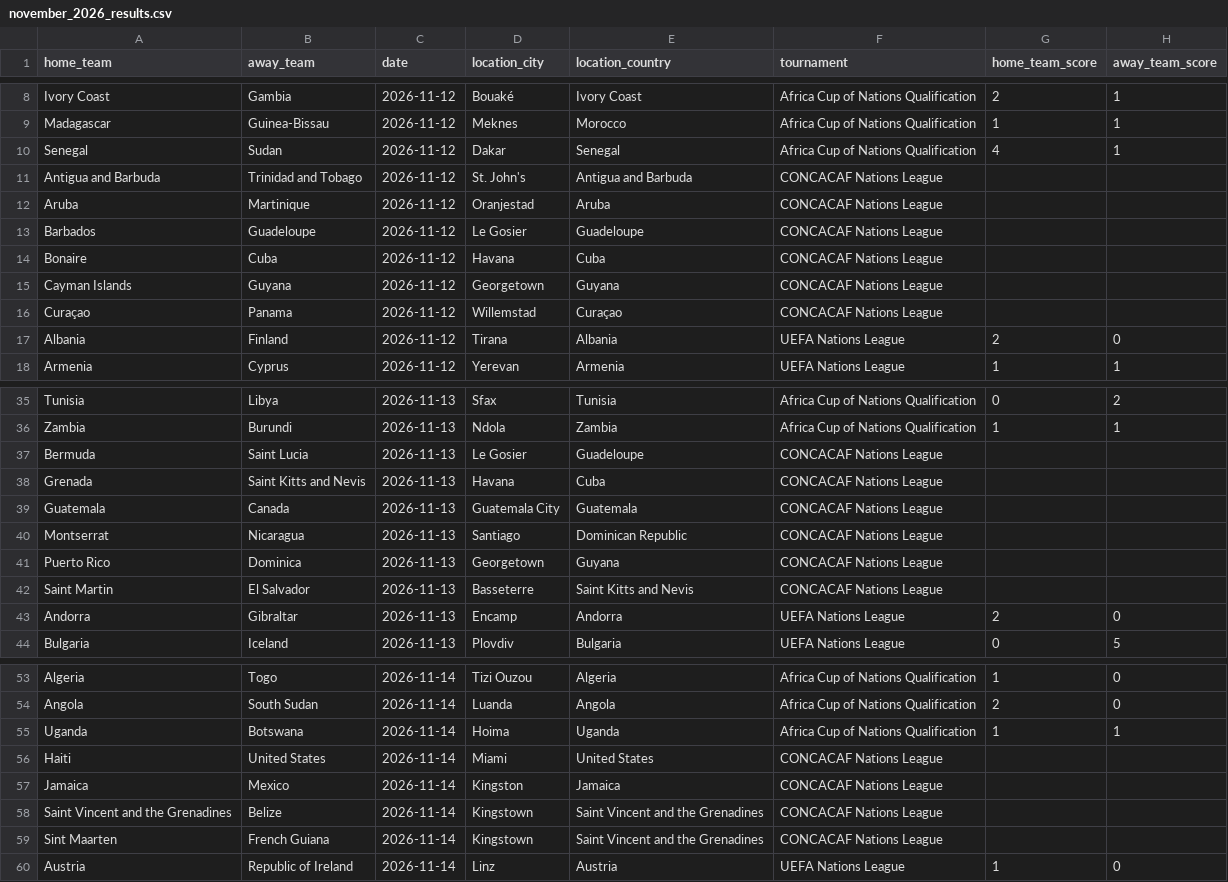
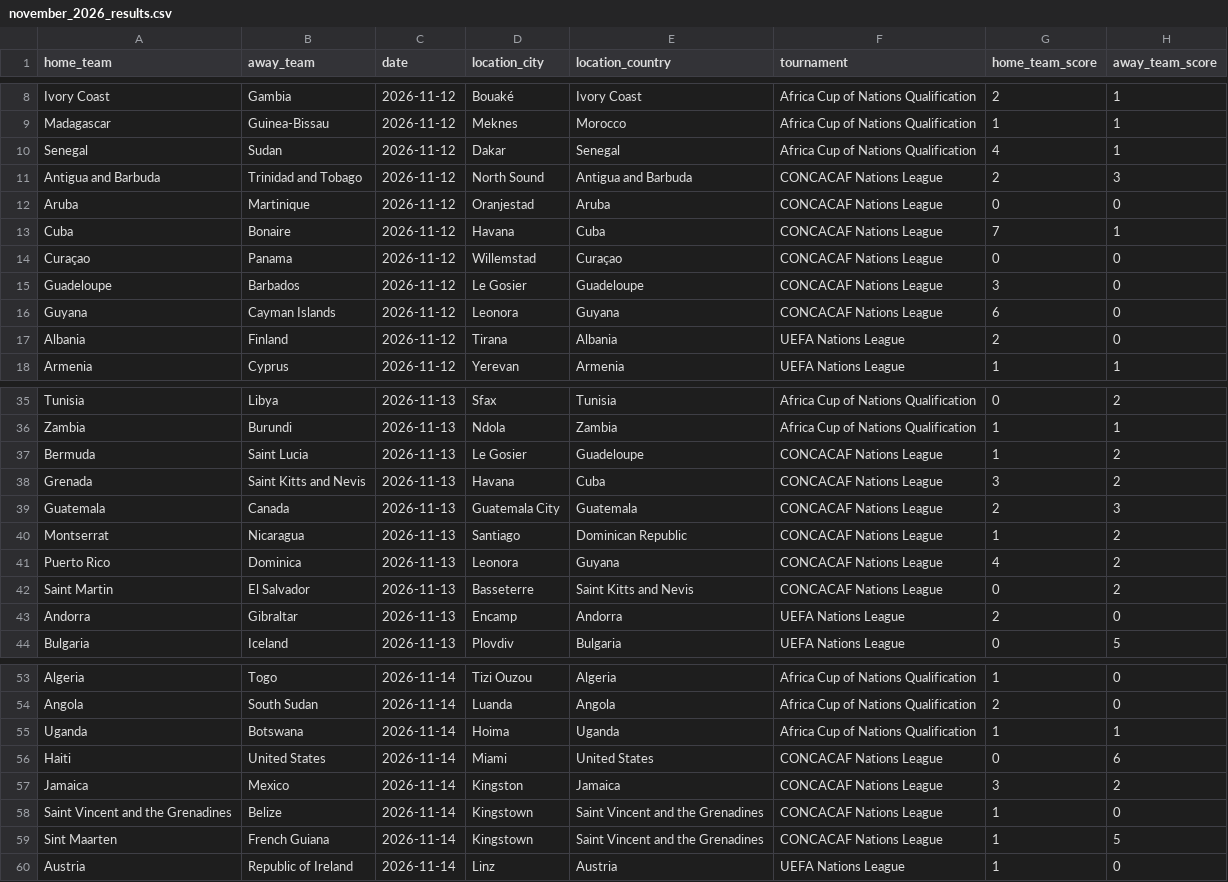
Before and after one commit to coelhinhofalador/soccer_fixtures, a CSV file: november_2026_results.csv, drawn as a sheet; only a part is shown, gaps mark what is left out; the diff covers the shown part only.

```diff
--- a/november_2026_results.csv
+++ b/november_2026_results.csv
@@ -10,8 +10,8 @@ Madagascar,Guinea-Bissau,2026-11-12,Meknes,Morocco,Africa Cup of Nations Qualifi
 Senegal,Sudan,2026-11-12,Dakar,Senegal,Africa Cup of Nations Qualification,4,1
-Antigua and Barbuda,Trinidad and Tobago,2026-11-12,St. John's,Antigua and Barbuda,CONCACAF Nations League,,
-Aruba,Martinique,2026-11-12,Oranjestad,Aruba,CONCACAF Nations League,,
-Barbados,Guadeloupe,2026-11-12,Le Gosier,Guadeloupe,CONCACAF Nations League,,
-Bonaire,Cuba,2026-11-12,Havana,Cuba,CONCACAF Nations League,,
-Cayman Islands,Guyana,2026-11-12,Georgetown,Guyana,CONCACAF Nations League,,
-Curaçao,Panama,2026-11-12,Willemstad,Curaçao,CONCACAF Nations League,,
+Antigua and Barbuda,Trinidad and Tobago,2026-11-12,North Sound,Antigua and Barbuda,CONCACAF Nations League,2,3
+Aruba,Martinique,2026-11-12,Oranjestad,Aruba,CONCACAF Nations League,0,0
+Cuba,Bonaire,2026-11-12,Havana,Cuba,CONCACAF Nations League,7,1
+Curaçao,Panama,2026-11-12,Willemstad,Curaçao,CONCACAF Nations League,0,0
+Guadeloupe,Barbados,2026-11-12,Le Gosier,Guadeloupe,CONCACAF Nations League,3,0
+Guyana,Cayman Islands,2026-11-12,Leonora,Guyana,CONCACAF Nations League,6,0
 Albania,Finland,2026-11-12,Tirana,Albania,UEFA Nations League,2,0
@@ -36,8 +36,8 @@ Tunisia,Libya,2026-11-13,Sfax,Tunisia,Africa Cup of Nations Qualification,0,2
 Zambia,Burundi,2026-11-13,Ndola,Zambia,Africa Cup of Nations Qualification,1,1
-Bermuda,Saint Lucia,2026-11-13,Le Gosier,Guadeloupe,CONCACAF Nations League,,
-Grenada,Saint Kitts and Nevis,2026-11-13,Havana,Cuba,CONCACAF Nations League,,
-Guatemala,Canada,2026-11-13,Guatemala City,Guatemala,CONCACAF Nations League,,
-Montserrat,Nicaragua,2026-11-13,Santiago,Dominican Republic,CONCACAF Nations League,,
-Puerto Rico,Dominica,2026-11-13,Georgetown,Guyana,CONCACAF Nations League,,
-Saint Martin,El Salvador,2026-11-13,Basseterre,Saint Kitts and Nevis,CONCACAF Nations League,,
+Bermuda,Saint Lucia,2026-11-13,Le Gosier,Guadeloupe,CONCACAF Nations League,1,2
+Grenada,Saint Kitts and Nevis,2026-11-13,Havana,Cuba,CONCACAF Nations League,3,2
+Guatemala,Canada,2026-11-13,Guatemala City,Guatemala,CONCACAF Nations League,2,3
+Montserrat,Nicaragua,2026-11-13,Santiago,Dominican Republic,CONCACAF Nations League,1,2
+Puerto Rico,Dominica,2026-11-13,Leonora,Guyana,CONCACAF Nations League,4,2
+Saint Martin,El Salvador,2026-11-13,Basseterre,Saint Kitts and Nevis,CONCACAF Nations League,0,2
 Andorra,Gibraltar,2026-11-13,Encamp,Andorra,UEFA Nations League,2,0
@@ -55,6 +55,6 @@ Angola,South Sudan,2026-11-14,Luanda,Angola,Africa Cup of Nations Qualification,
 Uganda,Botswana,2026-11-14,Hoima,Uganda,Africa Cup of Nations Qualification,1,1
-Haiti,United States,2026-11-14,Miami,United States,CONCACAF Nations League,,
-Jamaica,Mexico,2026-11-14,Kingston,Jamaica,CONCACAF Nations League,,
-Saint Vincent and the Grenadines,Belize,2026-11-14,Kingstown,Saint Vincent and the Grenadines,CONCACAF Nations League,,
-Sint Maarten,French Guiana,2026-11-14,Kingstown,Saint Vincent and the Grenadines,CONCACAF Nations League,,
+Haiti,United States,2026-11-14,Miami,United States,CONCACAF Nations League,0,6
+Jamaica,Mexico,2026-11-14,Kingston,Jamaica,CONCACAF Nations League,3,2
+Saint Vincent and the Grenadines,Belize,2026-11-14,Kingstown,Saint Vincent and the Grenadines,CONCACAF Nations League,1,0
+Sint Maarten,French Guiana,2026-11-14,Kingstown,Saint Vincent and the Grenadines,CONCACAF Nations League,1,5
 Austria,Republic of Ireland,2026-11-14,Linz,Austria,UEFA Nations League,1,0
```
Also changed, not shown: 16 edited cells elsewhere in this file, upcoming_fixtures_nov2026.csv.
